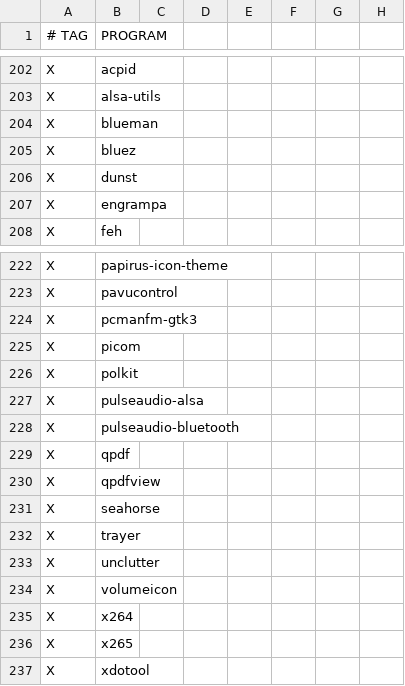
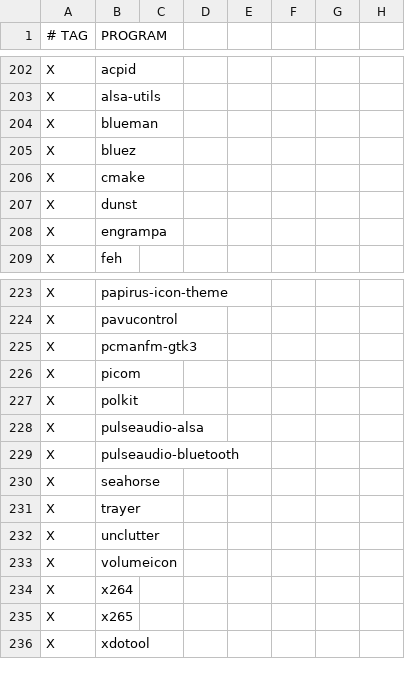
Before and after one commit to astsu777/bootstrap, a CSV file: apps.csv, drawn as a sheet; only a part is shown, gaps mark what is left out; removed rows and columns are numbered as before the commit, all else as after; the diff names each change by its address in the sheet, - before the commit and + after, or states it on an @@ line.

Commit message:
Add 'cmake' as necessary dependency for QT theme

```diff
--- a/apps.csv
+++ b/apps.csv
+row 206: X | cmake
-row 229: X | qpdf
-row 230: X | qpdfview
```
